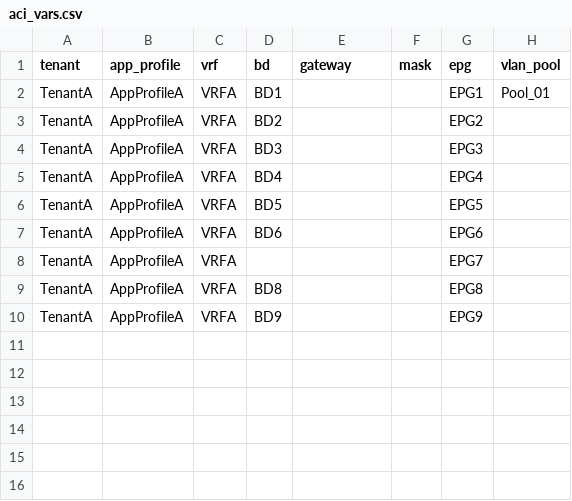
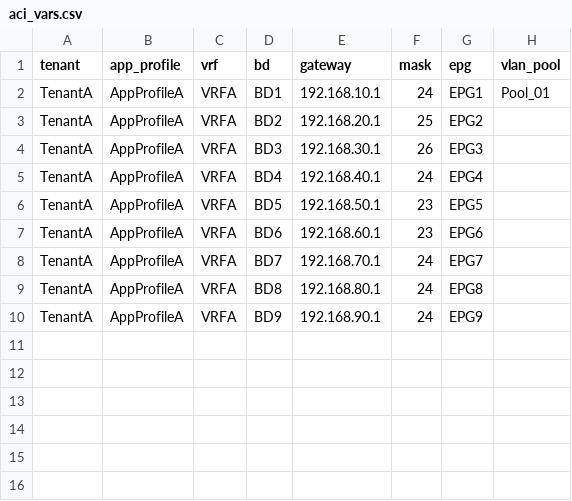
Before and after one commit to singhbk4/ACI-Ansible, a CSV file: aci_vars.csv, drawn as a sheet; only a part is shown; the diff names each change by its address in the sheet, - before the commit and + after, or states it on an @@ line.

Commit message:
update

```diff
--- a/aci_vars.csv
+++ b/aci_vars.csv
-E2 (gateway): (empty)
+E2 (gateway): 192.168.10.1
-F2 (mask): (empty)
+F2 (mask): 24
-E3 (gateway): (empty)
+E3 (gateway): 192.168.20.1
-F3 (mask): (empty)
+F3 (mask): 25
-E4 (gateway): (empty)
+E4 (gateway): 192.168.30.1
-F4 (mask): (empty)
+F4 (mask): 26
-E5 (gateway): (empty)
+E5 (gateway): 192.168.40.1
-F5 (mask): (empty)
+F5 (mask): 24
-E6 (gateway): (empty)
+E6 (gateway): 192.168.50.1
-F6:F7 (mask): (empty)
+F6:F7 (mask): 23
-E7 (gateway): (empty)
+E7 (gateway): 192.168.60.1
-D8 (bd): (empty)
+D8 (bd): BD7
-E8 (gateway): (empty)
+E8 (gateway): 192.168.70.1
-F8:F10 (mask): (empty)
+F8:F10 (mask): 24
-E9 (gateway): (empty)
+E9 (gateway): 192.168.80.1
-E10 (gateway): (empty)
+E10 (gateway): 192.168.90.1
```
